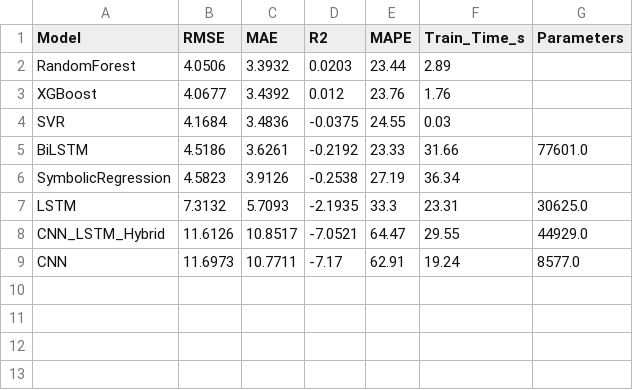
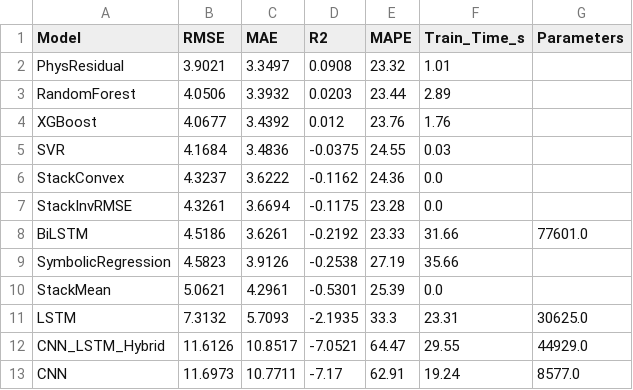
Before and after one commit to Arkambish/AgroAI, a CSV file: outputs/results_real/model_comparison.csv, drawn as a sheet.

Commit message:
Add physics-residual and stacking pipeline
Introduces two new modeling stages: a physics-residual hybrid (mechanistic backbone + RF residual learning) and leak-aware nested-LOYO stacking with equal, inverse-RMSE, and convex combiners. The main pipeline now runs these stages with new skip flags, evaluator plots classify these novelty models separately, and generated evaluation artifacts/OOF outputs were updated accordingly, with PhysResidual becoming the top model in the latest real-data run.

```diff
--- a/outputs/results_real/model_comparison.csv
+++ b/outputs/results_real/model_comparison.csv
@@ -1,2 +1,3 @@
 Model,RMSE,MAE,R2,MAPE,Train_Time_s,Parameters
+PhysResidual,3.9021,3.3497,0.0908,23.32,1.01,
 RandomForest,4.0506,3.3932,0.0203,23.44,2.89,
@@ -4,4 +5,7 @@ XGBoost,4.0677,3.4392,0.012,23.76,1.76,
 SVR,4.1684,3.4836,-0.0375,24.55,0.03,
+StackConvex,4.3237,3.6222,-0.1162,24.36,0.0,
+StackInvRMSE,4.3261,3.6694,-0.1175,23.28,0.0,
 BiLSTM,4.5186,3.6261,-0.2192,23.33,31.66,77601.0
-SymbolicRegression,4.5823,3.9126,-0.2538,27.19,36.34,
+SymbolicRegression,4.5823,3.9126,-0.2538,27.19,35.66,
+StackMean,5.0621,4.2961,-0.5301,25.39,0.0,
 LSTM,7.3132,5.7093,-2.1935,33.3,23.31,30625.0
```
Also changed, not shown: 17 other files.
